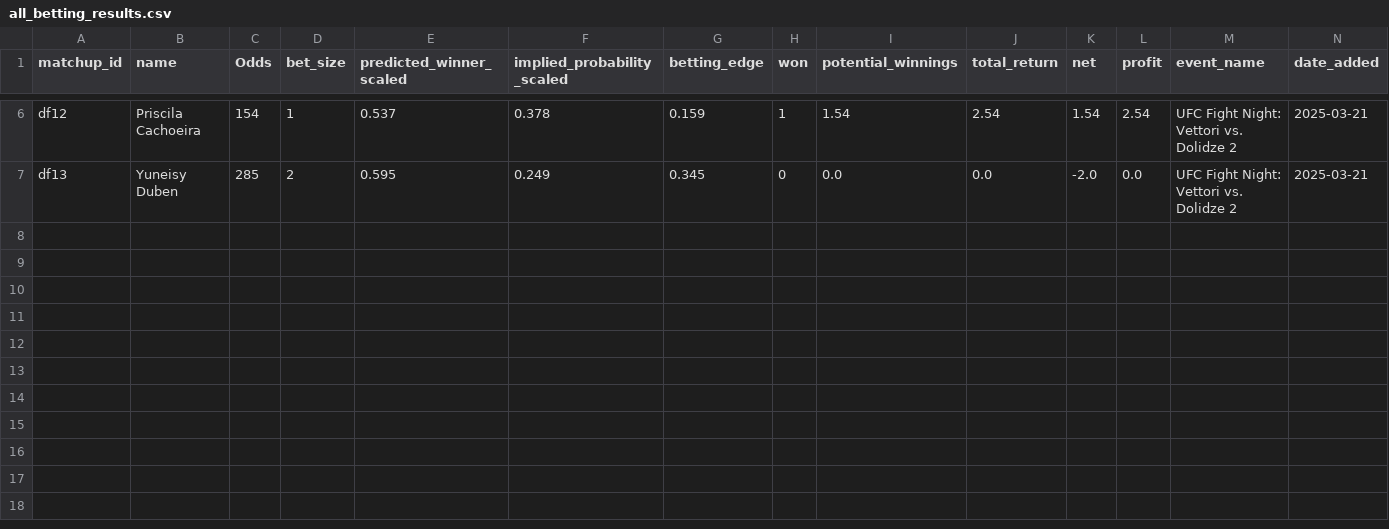
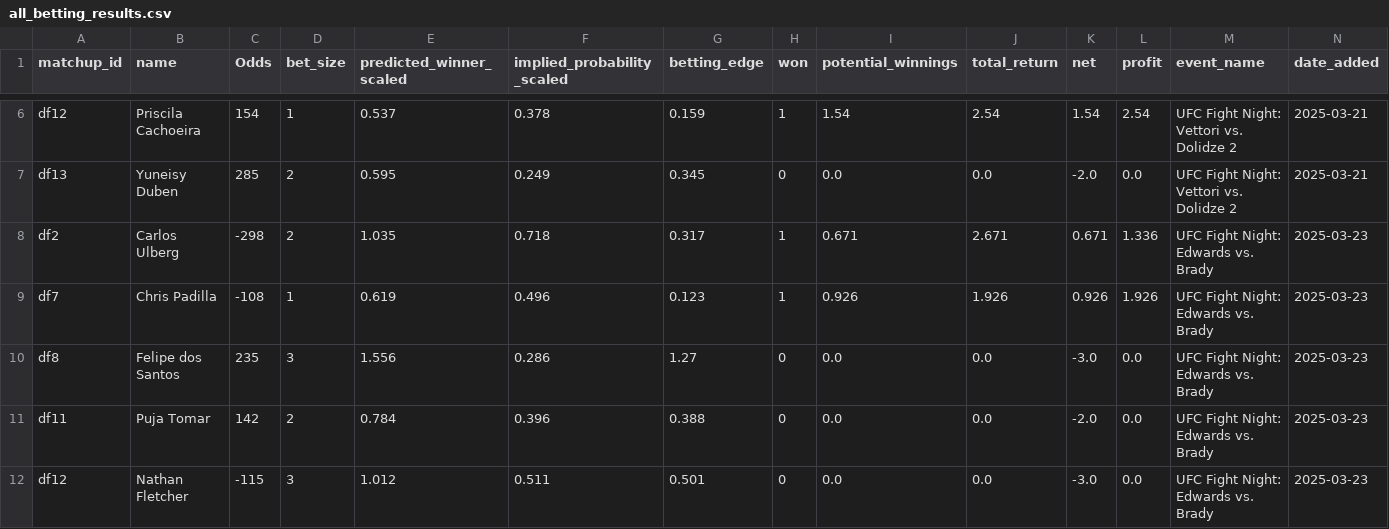
Before and after one commit to zwinship/UFC_Model, a CSV file: results/all_betting_results.csv, drawn as a sheet; only a part is shown, gaps mark what is left out; the diff names each change by its address in the sheet, - before the commit and + after, or states it on an @@ line.

Commit message:
Append betting results for UFC Fight Night: Edwards vs. Brady 2025-03-23

```diff
--- a/results/all_betting_results.csv
+++ b/results/all_betting_results.csv
+row 8: df2 | Carlos Ulberg | -298 | 2 | 1.035 | 0.718 | 0.317 | 1 | 0.671 | 2.671 | 0.671 | 1.336 | UFC Fight Night: Edwards vs. Brady | 2025-03-23
+row 9: df7 | Chris Padilla | -108 | 1 | 0.619 | 0.496 | 0.123 | 1 | 0.926 | 1.926 | 0.926 | 1.926 | UFC Fight Night: Edwards vs. Brady | 2025-03-23
+row 10: df8 | Felipe dos Santos | 235 | 3 | 1.556 | 0.286 | 1.27 | 0 | 0.0 | 0.0 | -3.0 | 0.0 | UFC Fight Night: Edwards vs. Brady | 2025-03-23
+row 11: df11 | Puja Tomar | 142 | 2 | 0.784 | 0.396 | 0.388 | 0 | 0.0 | 0.0 | -2.0 | 0.0 | UFC Fight Night: Edwards vs. Brady | 2025-03-23
+row 12: df12 | Nathan Fletcher | -115 | 3 | 1.012 | 0.511 | 0.501 | 0 | 0.0 | 0.0 | -3.0 | 0.0 | UFC Fight Night: Edwards vs. Brady | 2025-03-23
```
